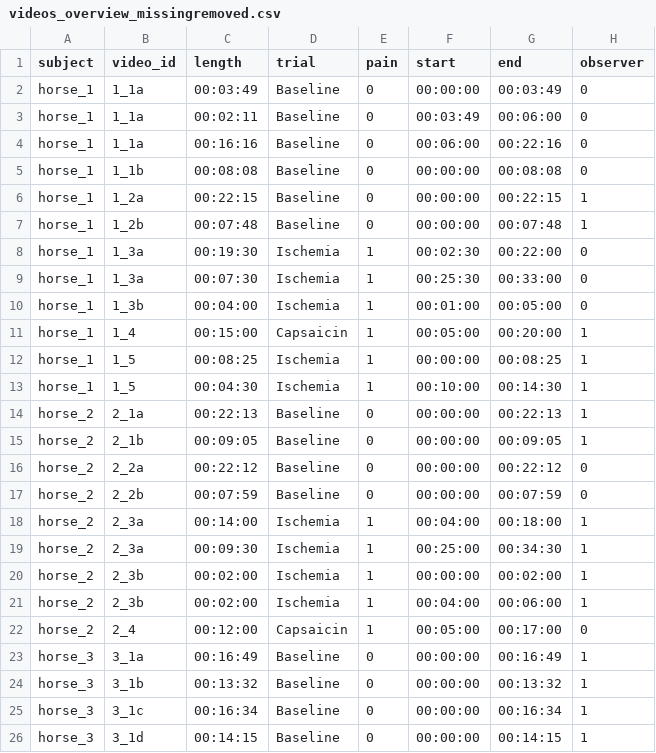
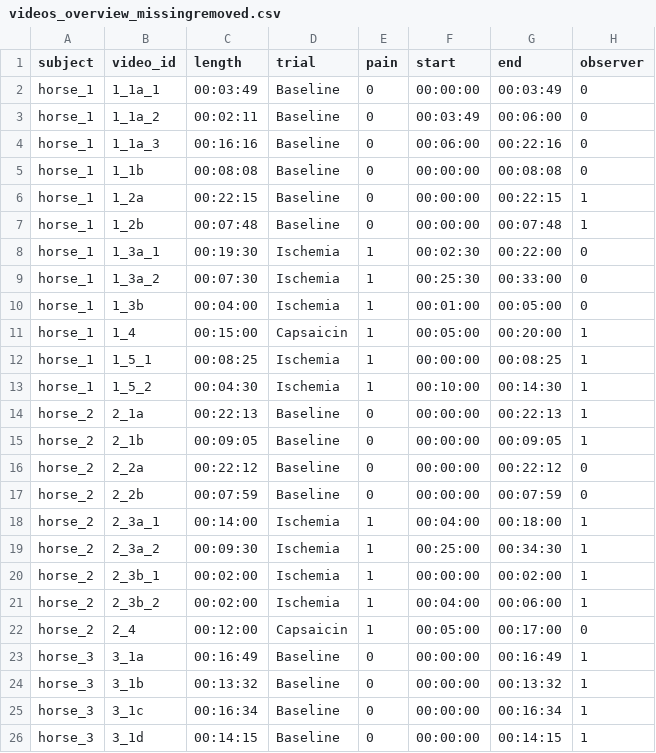
Before and after one commit to sofiabroome/painface-recognition, a CSV file: metadata/videos_overview_missingremoved.csv, drawn as a sheet; only a part is shown; the diff covers the shown part only.

Commit message:
avoid flow diffs, change to unique vid ids in pf overview

```diff
--- a/metadata/videos_overview_missingremoved.csv
+++ b/metadata/videos_overview_missingremoved.csv
@@ -1,5 +1,5 @@
 subject,video_id,length,trial,pain,start,end,observer
-horse_1,1_1a,00:03:49,Baseline,0,00:00:00,00:03:49,0
-horse_1,1_1a,00:02:11,Baseline,0,00:03:49,00:06:00,0
-horse_1,1_1a,00:16:16,Baseline,0,00:06:00,00:22:16,0
+horse_1,1_1a_1,00:03:49,Baseline,0,00:00:00,00:03:49,0
+horse_1,1_1a_2,00:02:11,Baseline,0,00:03:49,00:06:00,0
+horse_1,1_1a_3,00:16:16,Baseline,0,00:06:00,00:22:16,0
 horse_1,1_1b,00:08:08,Baseline,0,00:00:00,00:08:08,0
@@ -7,8 +7,8 @@ horse_1,1_2a,00:22:15,Baseline,0,00:00:00,00:22:15,1
 horse_1,1_2b,00:07:48,Baseline,0,00:00:00,00:07:48,1
-horse_1,1_3a,00:19:30,Ischemia,1,00:02:30,00:22:00,0
-horse_1,1_3a,00:07:30,Ischemia,1,00:25:30,00:33:00,0
+horse_1,1_3a_1,00:19:30,Ischemia,1,00:02:30,00:22:00,0
+horse_1,1_3a_2,00:07:30,Ischemia,1,00:25:30,00:33:00,0
 horse_1,1_3b,00:04:00,Ischemia,1,00:01:00,00:05:00,0
 horse_1,1_4,00:15:00,Capsaicin,1,00:05:00,00:20:00,1
-horse_1,1_5,00:08:25,Ischemia,1,00:00:00,00:08:25,1
-horse_1,1_5,00:04:30,Ischemia,1,00:10:00,00:14:30,1
+horse_1,1_5_1,00:08:25,Ischemia,1,00:00:00,00:08:25,1
+horse_1,1_5_2,00:04:30,Ischemia,1,00:10:00,00:14:30,1
 horse_2,2_1a,00:22:13,Baseline,0,00:00:00,00:22:13,1
@@ -17,6 +17,6 @@ horse_2,2_2a,00:22:12,Baseline,0,00:00:00,00:22:12,0
 horse_2,2_2b,00:07:59,Baseline,0,00:00:00,00:07:59,0
-horse_2,2_3a,00:14:00,Ischemia,1,00:04:00,00:18:00,1
-horse_2,2_3a,00:09:30,Ischemia,1,00:25:00,00:34:30,1
-horse_2,2_3b,00:02:00,Ischemia,1,00:00:00,00:02:00,1
-horse_2,2_3b,00:02:00,Ischemia,1,00:04:00,00:06:00,1
+horse_2,2_3a_1,00:14:00,Ischemia,1,00:04:00,00:18:00,1
+horse_2,2_3a_2,00:09:30,Ischemia,1,00:25:00,00:34:30,1
+horse_2,2_3b_1,00:02:00,Ischemia,1,00:00:00,00:02:00,1
+horse_2,2_3b_2,00:02:00,Ischemia,1,00:04:00,00:06:00,1
 horse_2,2_4,00:12:00,Capsaicin,1,00:05:00,00:17:00,0
```
Also changed, not shown: 4 edited cells elsewhere in this file, 1 other file.
